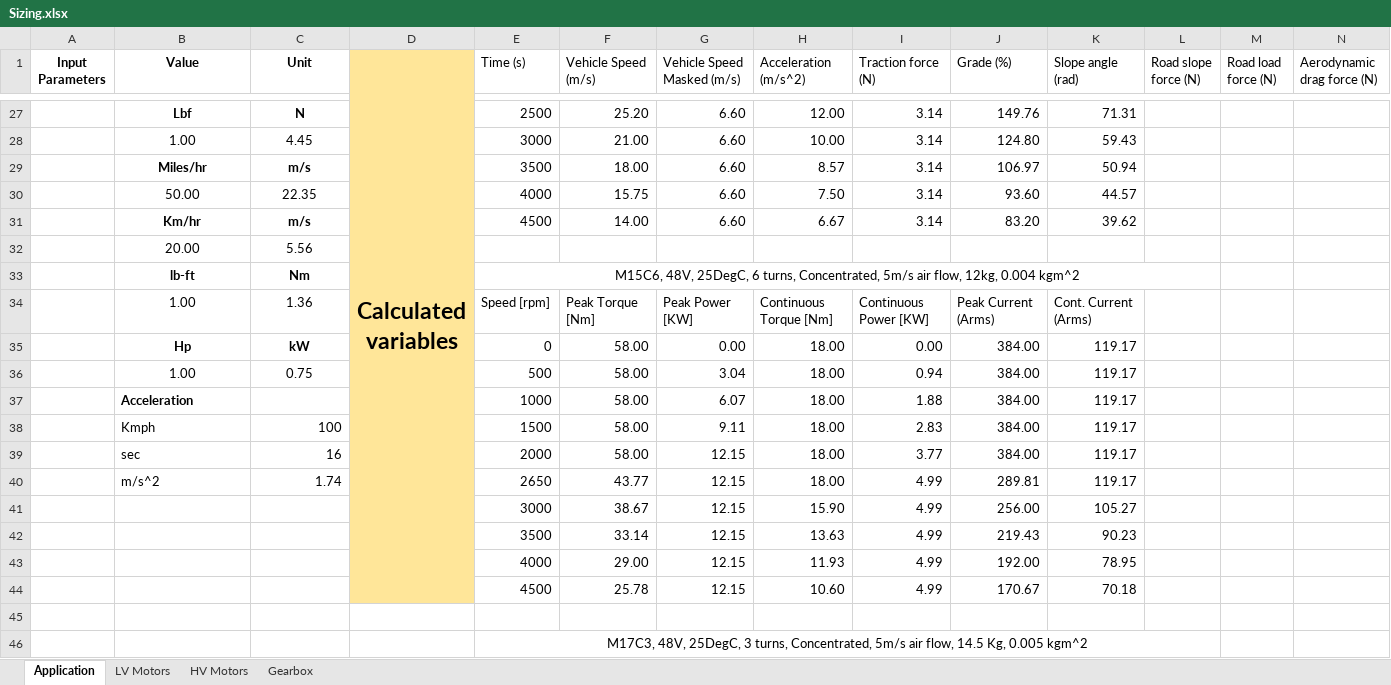
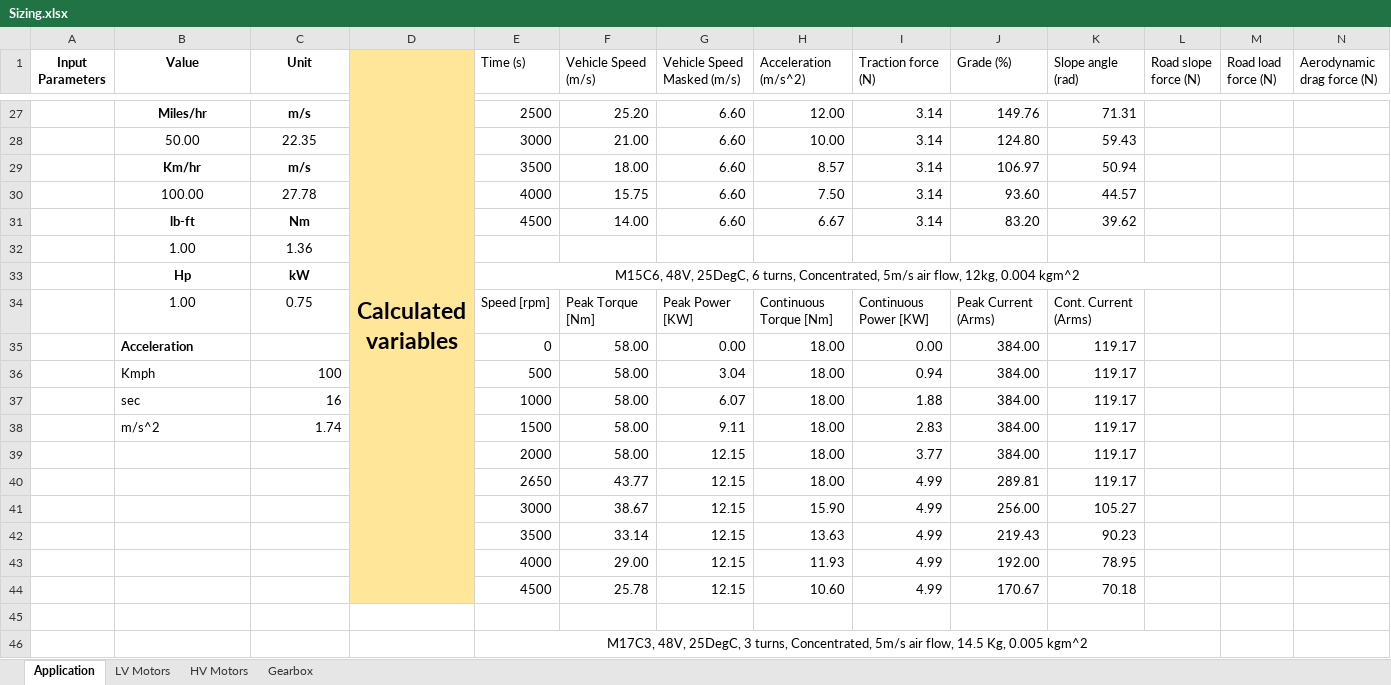
Before and after one commit to OmniPowertrainTechnologies/ElectricMotors, an Excel workbook: Sizing/Sizing.xlsx, sheet Application, drawn as a sheet; only a part is shown, gaps mark what is left out; values as stored, in another font and other column widths than the file's, no borders; charts and pictures and table styles not drawn; removed rows and columns are numbered as before the commit, all else as after; rows hold the shown columns only; the diff covers the shown part only; the diff names each change by its address in the sheet, - before the commit and + after, or states it on an @@ line.

```diff
--- a/Sizing/Sizing.xlsx (sheet Application)
+++ b/Sizing/Sizing.xlsx (sheet Application)
-B27 (Value): Lbf
+B27 (Value): Miles/hr
-C27 (Unit): N
+C27 (Unit): m/s
-B28 (Value): 1.00
+B28 (Value): 50.00
-C28 (Unit): 4.45
+C28 (Unit): 22.35
-B29 (Value): Miles/hr
+B29 (Value): Km/hr
-B30 (Value): 50.00
+B30 (Value): 100.00
-C30 (Unit): 22.35
+C30 (Unit): 27.78
-B31 (Value): Km/hr
+B31 (Value): lb-ft
-C31 (Unit): m/s
+C31 (Unit): Nm
-row 32:  | 20.00 | 5.56
-row 33:  | lb-ft | Nm |  | M15C6, 48V, 25DegC, 6 turns, Concentrated, 5m/s air flow, 12kg, 0.004 kgm^2
+row 32:  | 1.00 | 1.36
+row 33:  | Hp | kW |  | M15C6, 48V, 25DegC, 6 turns, Concentrated, 5m/s air flow, 12kg, 0.004 kgm^2
-C34 (Unit): 1.36
+C34 (Unit): 0.75
-B35 (Value): Hp
+B35 (Value): Acceleration
-B35:B36 alignment: center
+B35:B36 alignment: left
-C35 (Unit): kW
+C35 (Unit): (empty)
-B36 (Value): 1.00
+B36 (Value): Kmph
-C36 (Unit): 0.75
+C36 (Unit): 100
-C36 alignment: center
+C36 alignment: right
-B37 (Value): Acceleration
+B37 (Value): sec
-B37 bold: on
+B37 bold: off
-C37 (Unit): (empty)
+C37 (Unit): 16
-B38 (Value): Kmph
+B38 (Value): m/s^2
-C38 (Unit): 100
+C38 (Unit): 1.74
-B39 (Value): sec
+B39 (Value): (empty)
-C39 (Unit): 16
+C39 (Unit): (empty)
-B40 (Value): m/s^2
+B40 (Value): (empty)
-C40 (Unit): 1.74
+C40 (Unit): (empty)
```
Also changed, not shown: 2 added rows, 2 removed rows, 69 edited cells, cell formats and merged cells elsewhere in this sheet, formulas that keep their value, charts or pictures.
